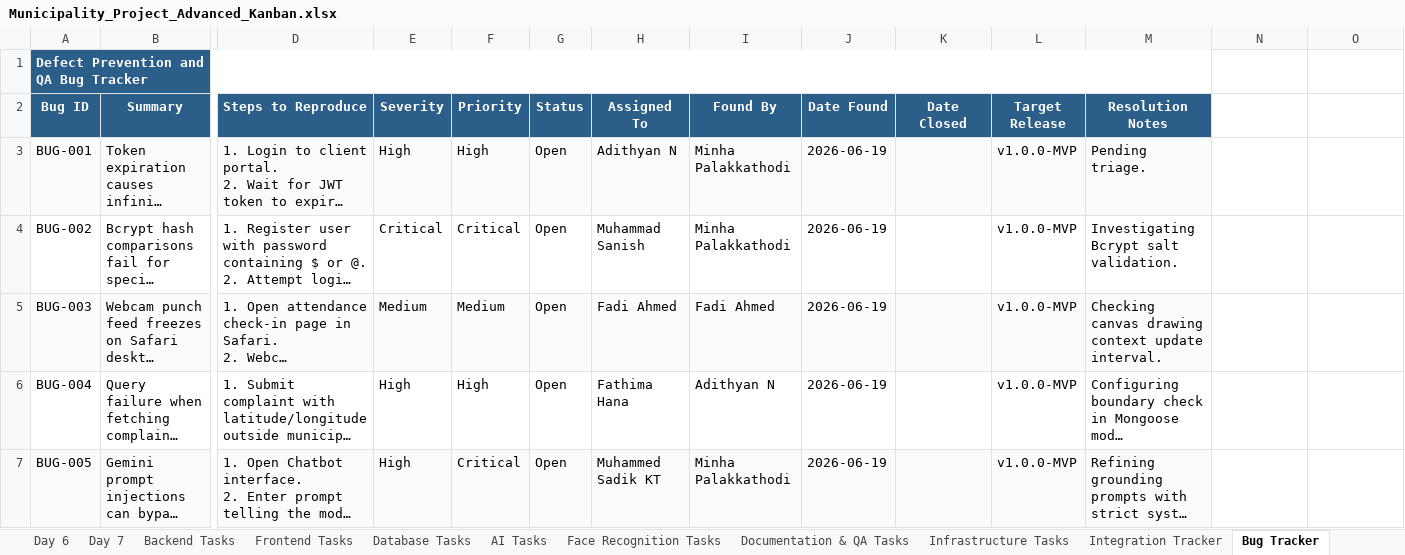
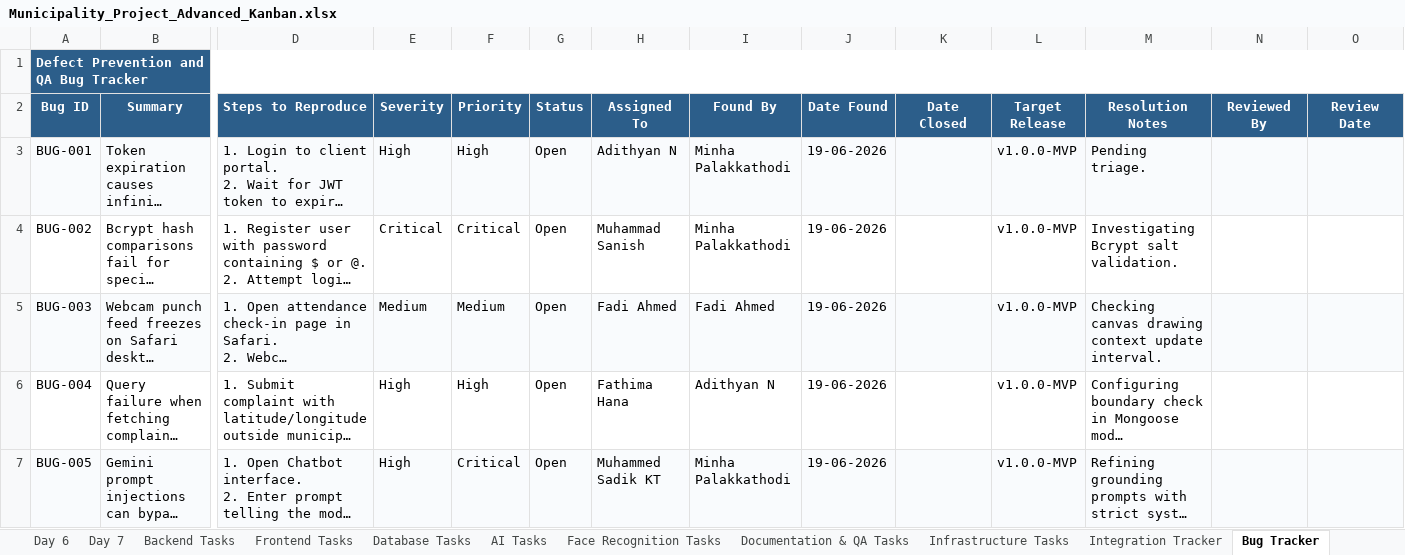
Before and after one commit to Adithyanator/municipality-management, an Excel workbook: Municipality_Project_Advanced_Kanban.xlsx, sheet Bug Tracker, drawn as a sheet; only a part is shown, gaps mark what is left out; long unchanged cells end in …; values as stored, in another font and other column widths than the file's, no borders; conditional formats not drawn; the diff names each change by its address in the sheet, - before the commit and + after, or states it on an @@ line.

Commit message:
Enhance Kanban workbook with review, testing, and demo tracking

```diff
--- a/Municipality_Project_Advanced_Kanban.xlsx (sheet Bug Tracker)
+++ b/Municipality_Project_Advanced_Kanban.xlsx (sheet Bug Tracker)
-A1:M1 merged
+A1:O1 merged
-N1:O2 fill: none
+N1:O2 fill: #2C5E8A
-N2: (empty)
+N2: Reviewed By
-O2: (empty)
+O2: Review Date
-J3:J7 (Date Found): 2026-06-19
+J3:J7 (Date Found): 19-06-2026
-N3:O3 fill: none
+N3:O3 fill: #F9FBFD
-N5:O5 fill: none
+N5:O5 fill: #F9FBFD
-N7:O7 fill: none
+N7:O7 fill: #F9FBFD
```
Also changed, not shown: sheet Dashboard, sheet Daily Standup, sheet Risks & Blockers, sheet AI Tasks, sheet Infrastructure Tasks, sheet Face Recognition Tasks, 4 more sheets, other sheet tabs.
